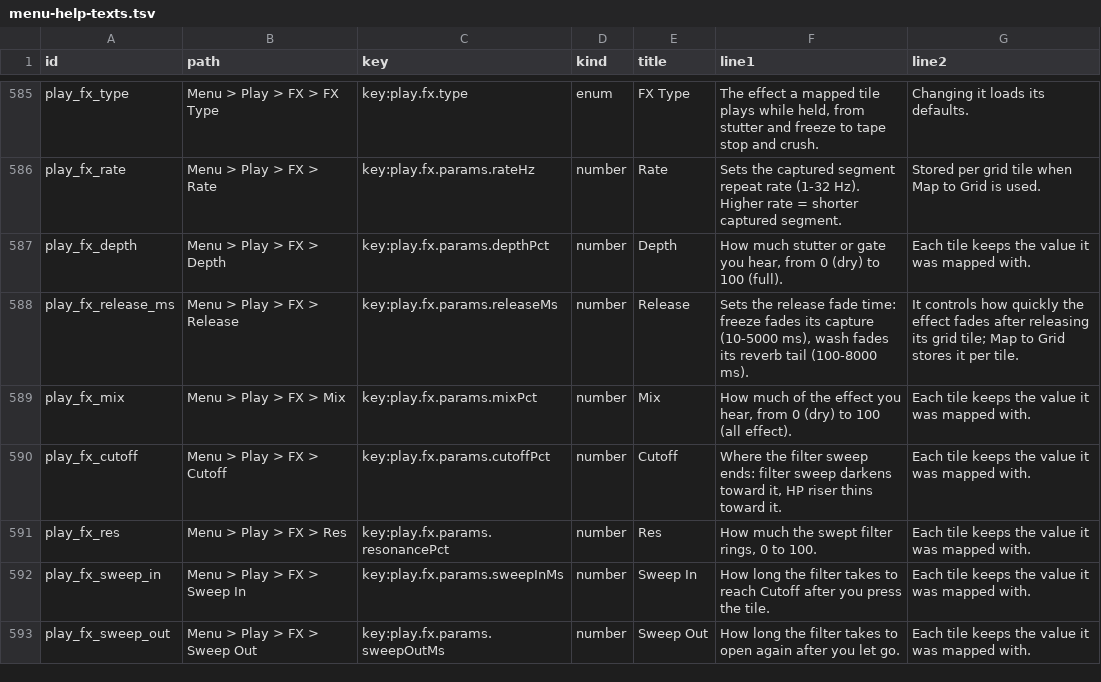
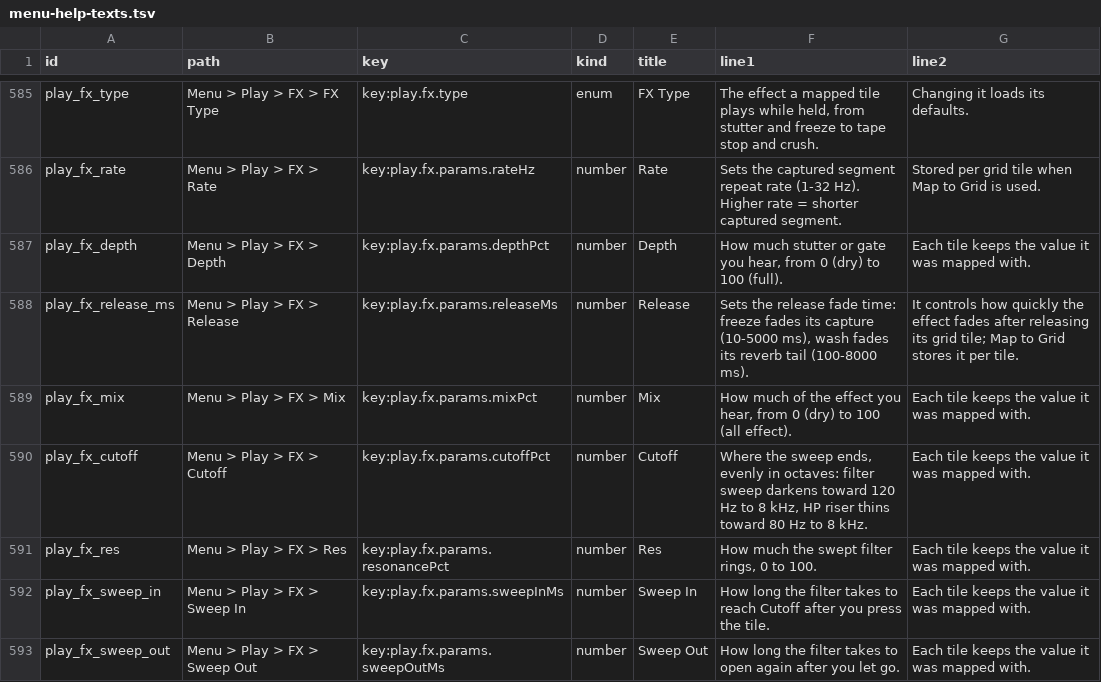
Before and after one commit to nexxyz/octessera, a TSV file: resources/menu-help-texts.tsv, drawn as a sheet; only a part is shown, gaps mark what is left out.

Commit message:
Filter Sweep's Cutoff now spreads 120 Hz to 8 kHz evenly in octaves, and its default and the factory Play FX tiles move to the percentages that keep their old cutoffs

```diff
--- a/resources/menu-help-texts.tsv
+++ b/resources/menu-help-texts.tsv
@@ -589,3 +589,3 @@ play_fx_release_ms	Menu > Play > FX > Release	key:play.fx.params.releaseMs	numbe
 play_fx_mix	Menu > Play > FX > Mix	key:play.fx.params.mixPct	number	Mix	How much of the effect you hear, from 0 (dry) to 100 (all effect).	Each tile keeps the value it was mapped with.
-play_fx_cutoff	Menu > Play > FX > Cutoff	key:play.fx.params.cutoffPct	number	Cutoff	Where the filter sweep ends: filter sweep darkens toward it, HP riser thins toward it.	Each tile keeps the value it was mapped with.
+play_fx_cutoff	Menu > Play > FX > Cutoff	key:play.fx.params.cutoffPct	number	Cutoff	Where the sweep ends, evenly in octaves: filter sweep darkens toward 120 Hz to 8 kHz, HP riser thins toward 80 Hz to 8 kHz.	Each tile keeps the value it was mapped with.
 play_fx_res	Menu > Play > FX > Res	key:play.fx.params.resonancePct	number	Res	How much the swept filter rings, 0 to 100.	Each tile keeps the value it was mapped with.
```
Also changed, not shown: 9 other files.
